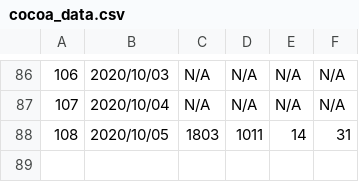
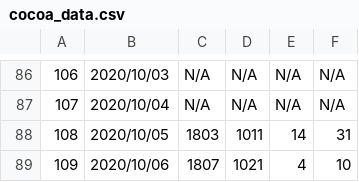
Before and after one commit to Unagi2/cocoa-getinfo, a CSV file: log_pool/cocoa_data.csv, drawn as a sheet; only a part is shown, gaps mark what is left out; the diff names each change by its address in the sheet, - before the commit and + after, or states it on an @@ line.

Commit message:
"Data update"

```diff
--- a/log_pool/cocoa_data.csv
+++ b/log_pool/cocoa_data.csv
+row 89: 109 | 2020/10/06 | 1807 | 1021 | 4 | 10
```
Also changed, not shown: 1 other file.
